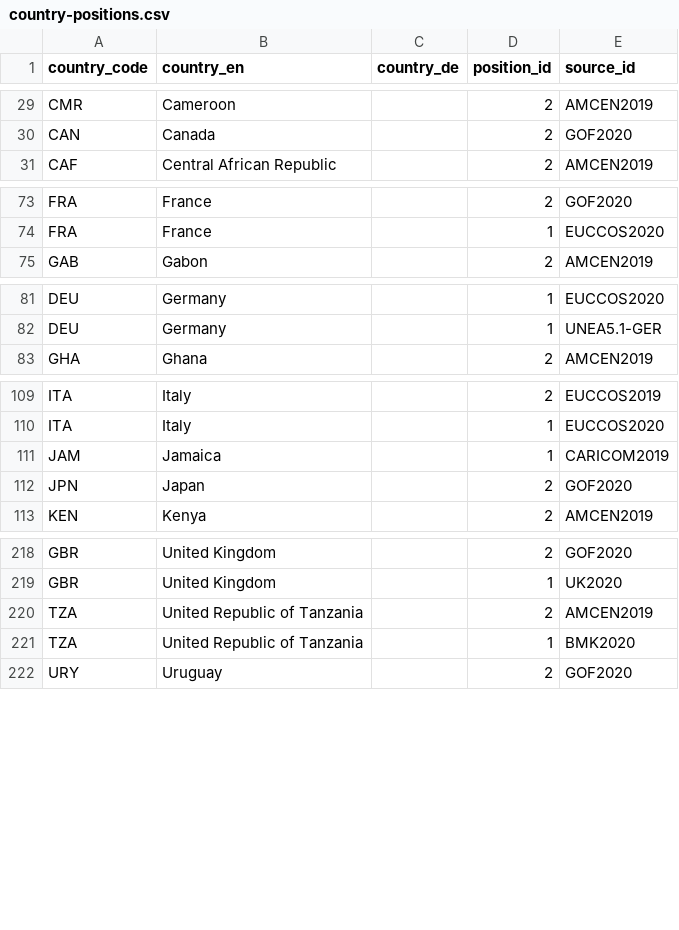
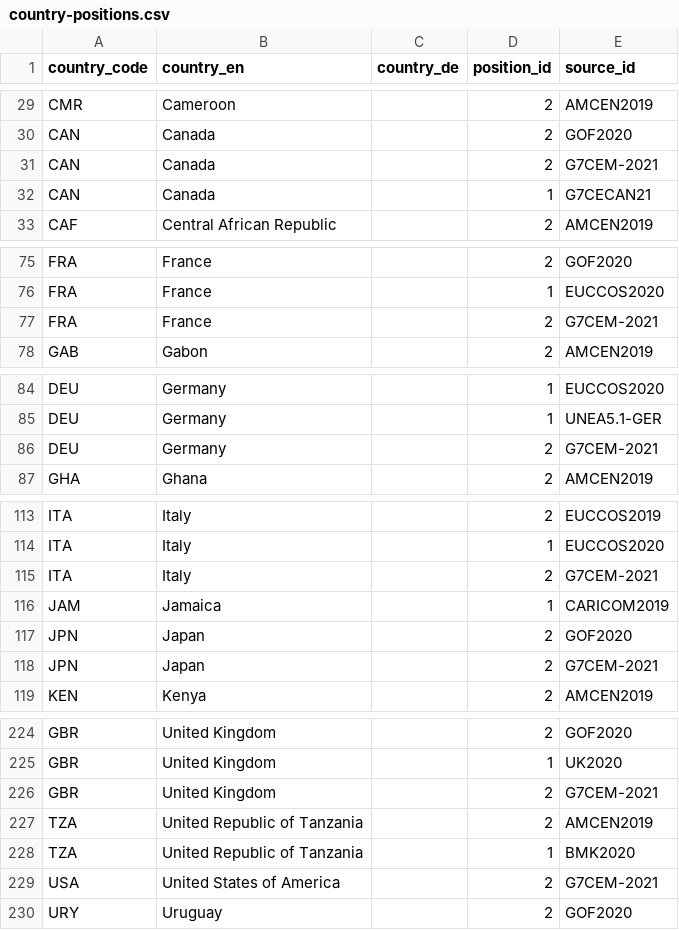
Before and after one commit to WWF-Deutschland/plastic-navigator, a CSV file: data/layers/policy/country-positions.csv, drawn as a sheet; only a part is shown, gaps mark what is left out; the diff names each change by its address in the sheet, - before the commit and + after, or states it on an @@ line.

```diff
--- a/data/layers/policy/country-positions.csv
+++ b/data/layers/policy/country-positions.csv
+row 31: CAN | Canada |  | 2 | G7CEM-2021
+row 32: CAN | Canada |  | 1 | G7CECAN21
+row 77: FRA | France |  | 2 | G7CEM-2021
+row 86: DEU | Germany |  | 2 | G7CEM-2021
+row 115: ITA | Italy |  | 2 | G7CEM-2021
+row 118: JPN | Japan |  | 2 | G7CEM-2021
+row 226: GBR | United Kingdom |  | 2 | G7CEM-2021
+row 229: USA | United States of America |  | 2 | G7CEM-2021
```
Also changed, not shown: data/layers/policy/sources.csv.
